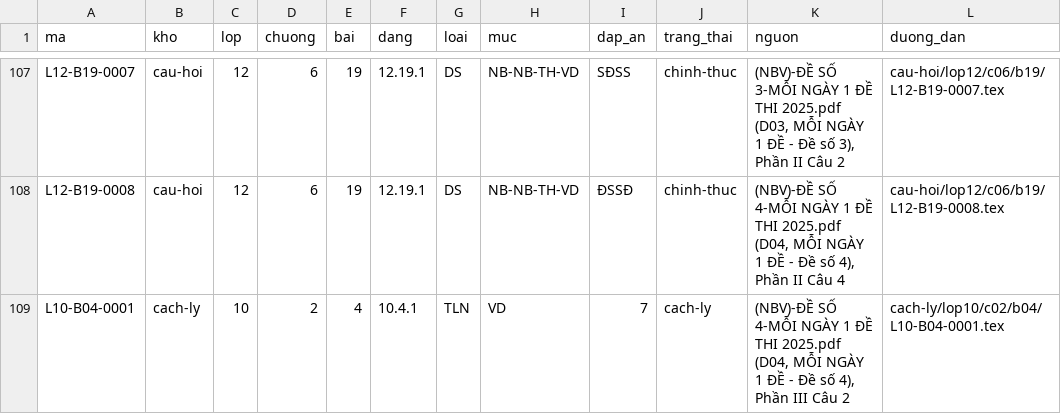
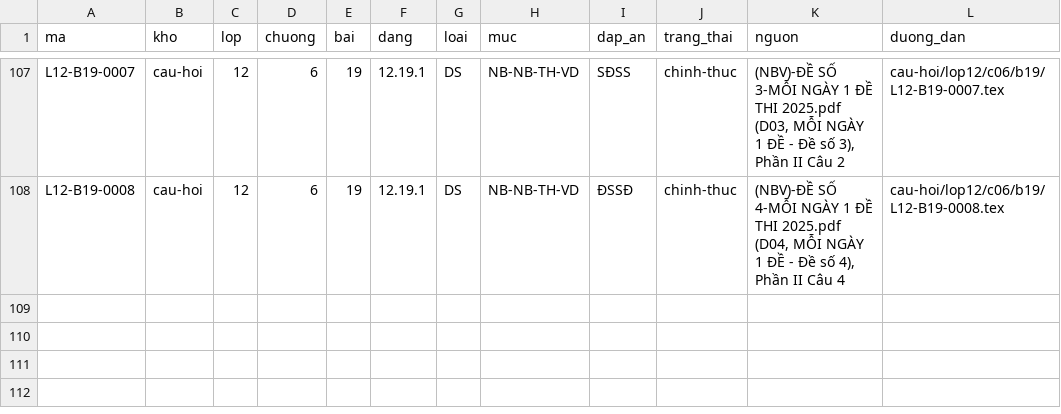
Before and after one commit to nguyenkhoi6107-ux/kho-toan-thpt, a CSV file: danh-muc/chi-muc.csv, drawn as a sheet; only a part is shown, gaps mark what is left out; the diff names each change by its address in the sheet, - before the commit and + after, or states it on an @@ line.

```diff
--- a/danh-muc/chi-muc.csv
+++ b/danh-muc/chi-muc.csv
-row 109: L10-B04-0001 | cach-ly | 10 | 2 | 4 | 10.4.1 | TLN | VD | 7 | cach-ly | (NBV)-ĐỀ SỐ 4-MỖI NGÀY 1 ĐỀ THI 2025.pdf (D04, MỖI NGÀY 1 ĐỀ - Đề số 4), Phần III Câu 2 | cach-ly/lop10/c02/b04/L10-B04-0001.tex
```
Also changed, not shown: danh-muc/tien-do.csv, 2 other files.
